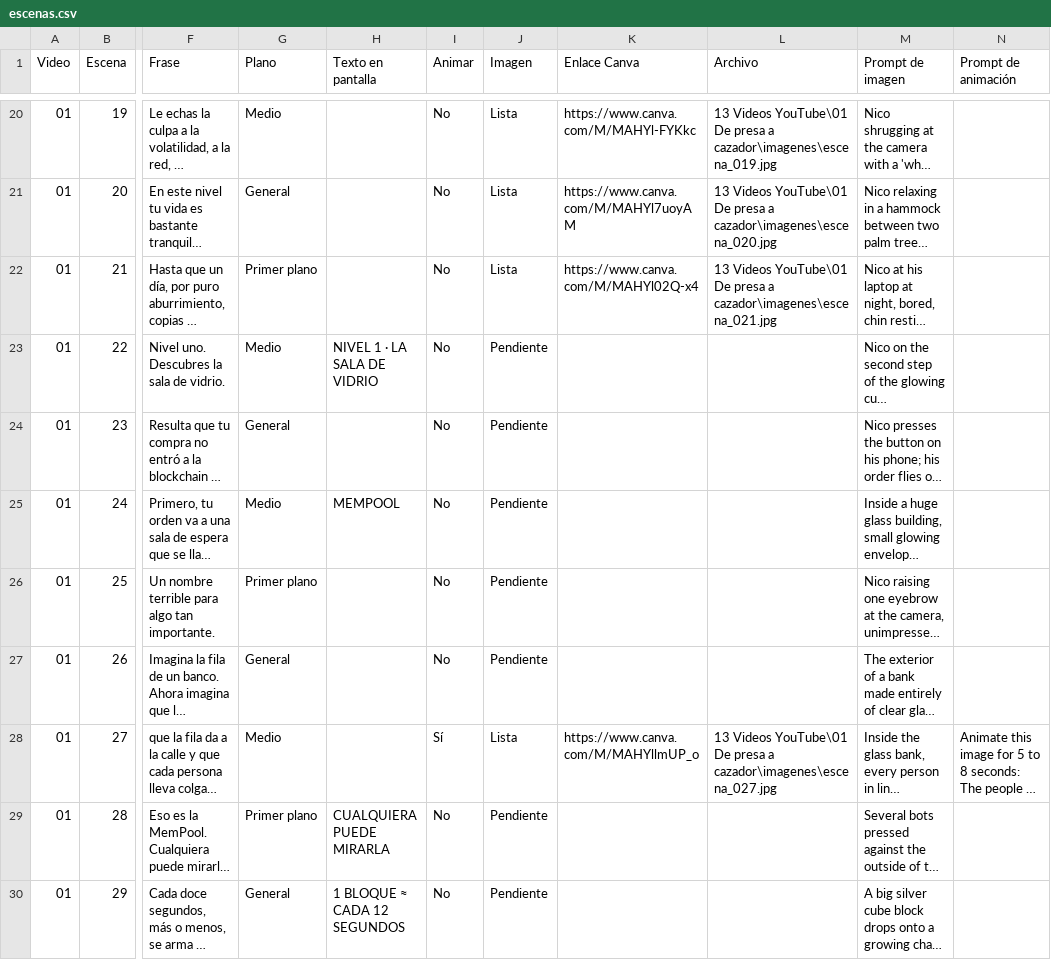
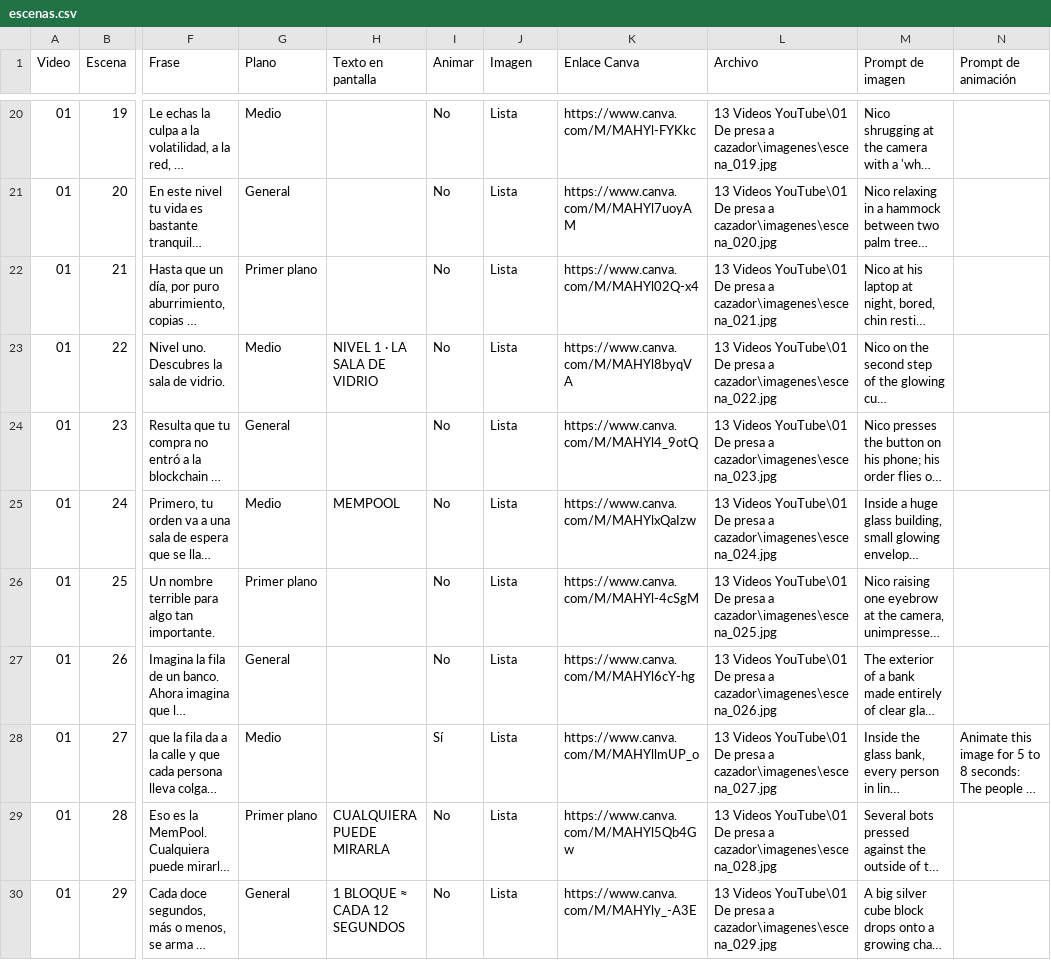
Before and after one commit to zaito70/landing, a CSV file: datos/nico-vs-los-bots/escenas.csv, drawn as a sheet; only a part is shown, gaps mark what is left out; long unchanged cells end in …; the diff covers the shown part only; the diff names each change by its address in the sheet, - before the commit and + after, or states it on an @@ line.

```diff
--- a/datos/nico-vs-los-bots/escenas.csv
+++ b/datos/nico-vs-los-bots/escenas.csv
-J23:J27 (Imagen): Pendiente
+J23:J27 (Imagen): Lista
-K23 (Enlace Canva): (empty)
+K23 (Enlace Canva): https://www.canva.com/M/MAHYl8byqVA
-L23 (Archivo): (empty)
+L23 (Archivo): 13 Videos YouTube\01 De presa a cazador\imagenes\escena_022.jpg
-K24 (Enlace Canva): (empty)
+K24 (Enlace Canva): https://www.canva.com/M/MAHYl4_9otQ
-L24 (Archivo): (empty)
+L24 (Archivo): 13 Videos YouTube\01 De presa a cazador\imagenes\escena_023.jpg
-K25 (Enlace Canva): (empty)
+K25 (Enlace Canva): https://www.canva.com/M/MAHYlxQaIzw
-L25 (Archivo): (empty)
+L25 (Archivo): 13 Videos YouTube\01 De presa a cazador\imagenes\escena_024.jpg
-K26 (Enlace Canva): (empty)
+K26 (Enlace Canva): https://www.canva.com/M/MAHYl-4cSgM
-L26 (Archivo): (empty)
+L26 (Archivo): 13 Videos YouTube\01 De presa a cazador\imagenes\escena_025.jpg
-K27 (Enlace Canva): (empty)
+K27 (Enlace Canva): https://www.canva.com/M/MAHYl6cY-hg
-L27 (Archivo): (empty)
+L27 (Archivo): 13 Videos YouTube\01 De presa a cazador\imagenes\escena_026.jpg
-J29:J30 (Imagen): Pendiente
+J29:J30 (Imagen): Lista
-K29 (Enlace Canva): (empty)
+K29 (Enlace Canva): https://www.canva.com/M/MAHYl5Qb4Gw
-L29 (Archivo): (empty)
+L29 (Archivo): 13 Videos YouTube\01 De presa a cazador\imagenes\escena_028.jpg
-K30 (Enlace Canva): (empty)
+K30 (Enlace Canva): https://www.canva.com/M/MAHYly_-A3E
-L30 (Archivo): (empty)
+L30 (Archivo): 13 Videos YouTube\01 De presa a cazador\imagenes\escena_029.jpg
```
Also changed, not shown: 27 edited cells elsewhere in this file, datos/nico-vs-los-bots/resumen.csv, datos/nico-vs-los-bots/videos.csv.
